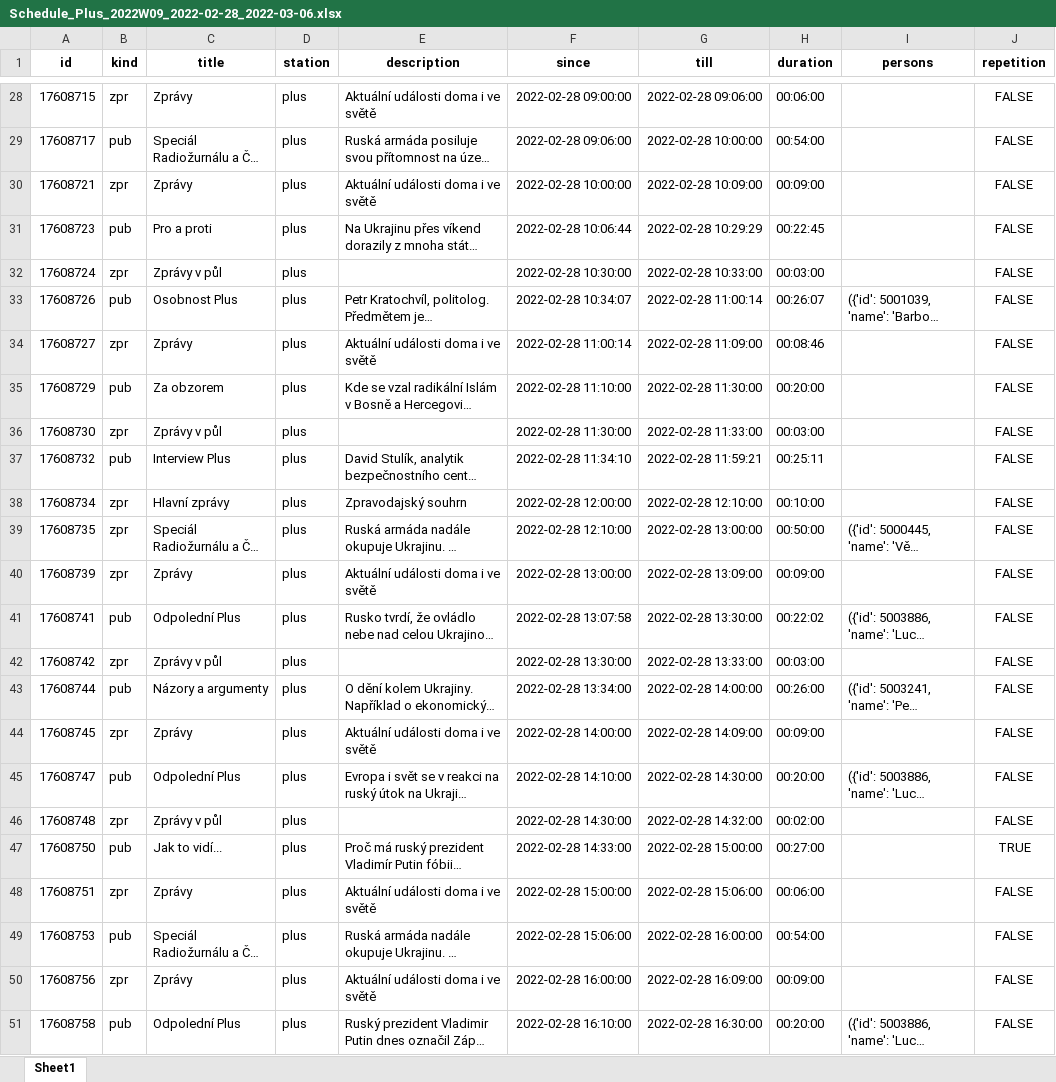
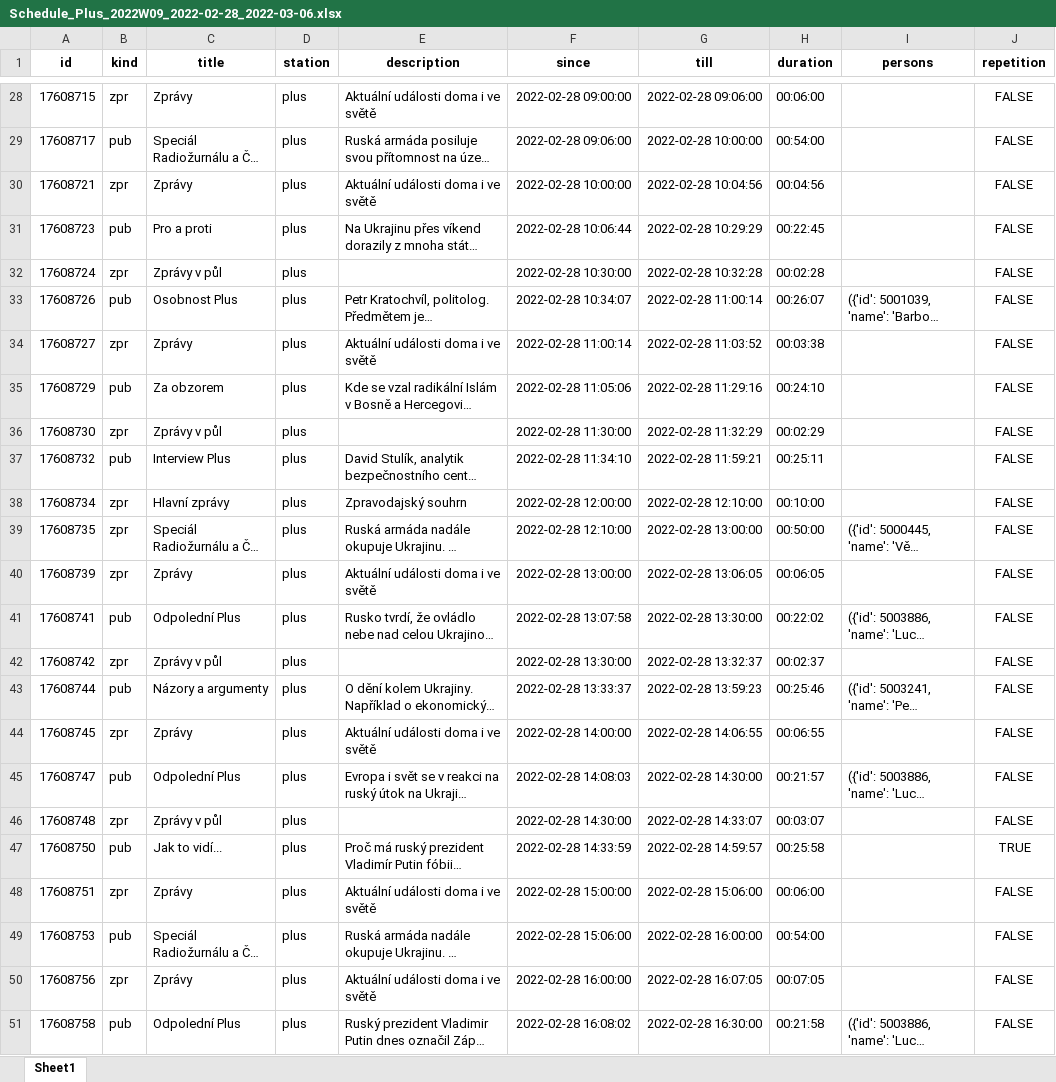
Before and after one commit to czech-radio/schedule, an Excel workbook: data/sheet/2022/Schedule_Plus_2022W09_2022-02-28_2022-03-06.xlsx, sheet Sheet1, drawn as a sheet; only a part is shown, gaps mark what is left out; long unchanged cells end in …; values as stored, in another font and other column widths than the file's, no borders; the diff covers the shown part only; the diff names each change by its address in the sheet, - before the commit and + after, or states it on an @@ line.

```diff
--- a/data/sheet/2022/Schedule_Plus_2022W09_2022-02-28_2022-03-06.xlsx (sheet Sheet1)
+++ b/data/sheet/2022/Schedule_Plus_2022W09_2022-02-28_2022-03-06.xlsx (sheet Sheet1)
-G30 (till): 2022-02-28 10:09:00
+G30 (till): 2022-02-28 10:04:56
-H30 (duration): 00:09:00
+H30 (duration): 00:04:56
-G32 (till): 2022-02-28 10:33:00
+G32 (till): 2022-02-28 10:32:28
-H32 (duration): 00:03:00
+H32 (duration): 00:02:28
-G34 (till): 2022-02-28 11:09:00
+G34 (till): 2022-02-28 11:03:52
-H34 (duration): 00:08:46
+H34 (duration): 00:03:38
-F35 (since): 2022-02-28 11:10:00
+F35 (since): 2022-02-28 11:05:06
-G35 (till): 2022-02-28 11:30:00
+G35 (till): 2022-02-28 11:29:16
-H35 (duration): 00:20:00
+H35 (duration): 00:24:10
-G36 (till): 2022-02-28 11:33:00
+G36 (till): 2022-02-28 11:32:29
-H36 (duration): 00:03:00
+H36 (duration): 00:02:29
-G40 (till): 2022-02-28 13:09:00
+G40 (till): 2022-02-28 13:06:05
-H40 (duration): 00:09:00
+H40 (duration): 00:06:05
-G42 (till): 2022-02-28 13:33:00
+G42 (till): 2022-02-28 13:32:37
-H42 (duration): 00:03:00
+H42 (duration): 00:02:37
-F43 (since): 2022-02-28 13:34:00
+F43 (since): 2022-02-28 13:33:37
-G43 (till): 2022-02-28 14:00:00
+G43 (till): 2022-02-28 13:59:23
-H43 (duration): 00:26:00
+H43 (duration): 00:25:46
-G44 (till): 2022-02-28 14:09:00
+G44 (till): 2022-02-28 14:06:55
-H44 (duration): 00:09:00
+H44 (duration): 00:06:55
-F45 (since): 2022-02-28 14:10:00
+F45 (since): 2022-02-28 14:08:03
-H45 (duration): 00:20:00
+H45 (duration): 00:21:57
-G46 (till): 2022-02-28 14:32:00
+G46 (till): 2022-02-28 14:33:07
-H46 (duration): 00:02:00
+H46 (duration): 00:03:07
-F47 (since): 2022-02-28 14:33:00
+F47 (since): 2022-02-28 14:33:59
-G47 (till): 2022-02-28 15:00:00
+G47 (till): 2022-02-28 14:59:57
-H47 (duration): 00:27:00
+H47 (duration): 00:25:58
-G50 (till): 2022-02-28 16:09:00
+G50 (till): 2022-02-28 16:07:05
-H50 (duration): 00:09:00
+H50 (duration): 00:07:05
-F51 (since): 2022-02-28 16:10:00
+F51 (since): 2022-02-28 16:08:02
-H51 (duration): 00:20:00
+H51 (duration): 00:21:58
```
Also changed, not shown: 77 edited cells elsewhere in this sheet, data/sheet/2022/Schedule_Plus_2022W01_2022-01-03_2022-01-09.xlsx, data/sheet/2022/Schedule_Plus_2022W06_2022-02-07_2022-02-13.xlsx, 50 other files.
